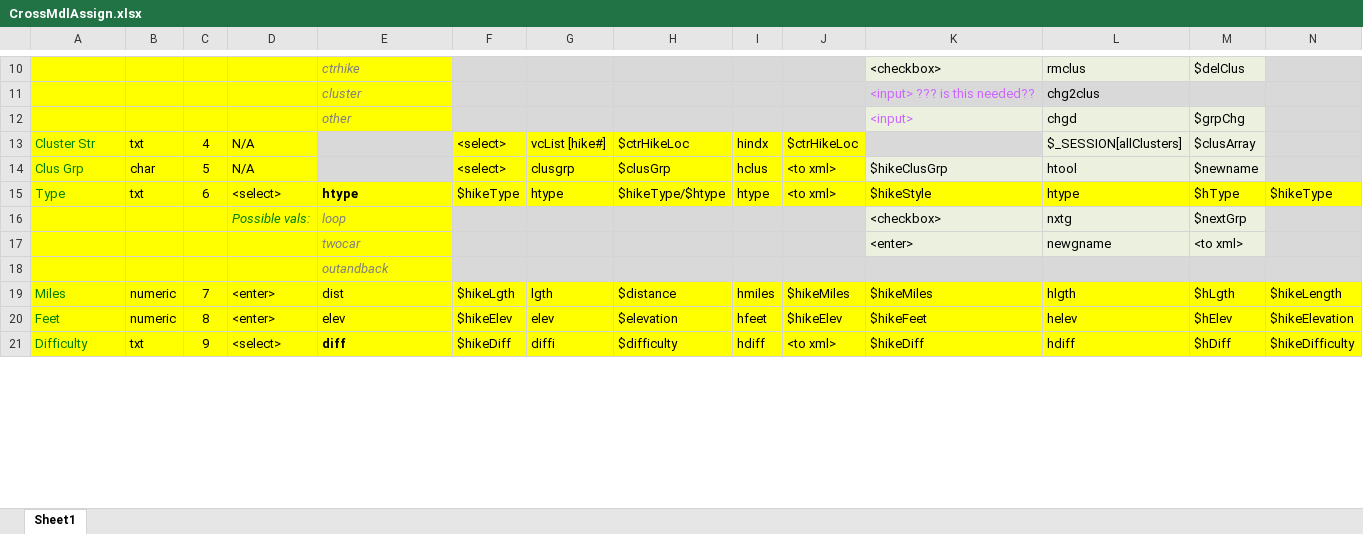
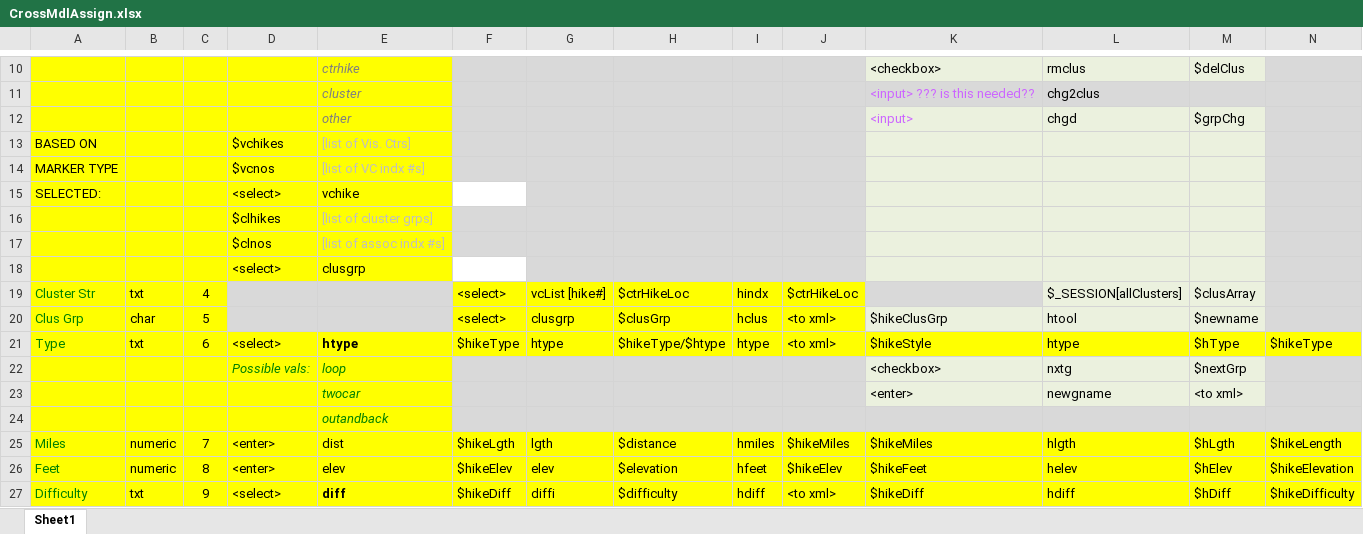
Before and after one commit to krcowles/ktesa, an Excel workbook: docs/design/CrossMdlAssign.xlsx, sheet Sheet1, drawn as a sheet; only a part is shown, gaps mark what is left out; values as stored, in another font and other column widths than the file's, no borders; addresses are those after the commit; rows hold the shown columns only; the diff covers the shown part only; the diff names each change by its address in the sheet, - before the commit and + after, or states it on an @@ line.

Commit message:
added new material from indxBuildSave not in original branch

```diff
--- a/docs/design/CrossMdlAssign.xlsx (sheet Sheet1)
+++ b/docs/design/CrossMdlAssign.xlsx (sheet Sheet1)
+row 13: BASED ON |  |  | $vchikes | [list of Vis. Ctrs]
+row 14: MARKER TYPE |  |  | $vcnos | [list of VC indx #s]
+row 15: SELECTED: |  |  | <select> | vchike
+row 16:  |  |  | $clhikes | [list of cluster grps]
+row 17:  |  |  | $clnos | [list of assoc indx #s]
+row 18:  |  |  | <select> | clusgrp
-D19:D20: N/A
+D19:D20: (empty)
-D19:D20 fill: #FFFF00
+D19:D20 fill: #D9D9D9
-E22:E24 text colour: #808080
+E22:E24 text colour: #008000
```
Also changed, not shown: 4 edited cells and cell formats elsewhere in this sheet, 2 other files.
